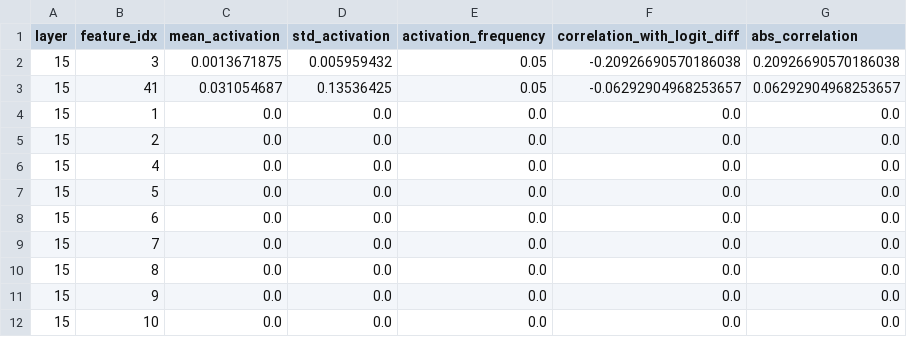
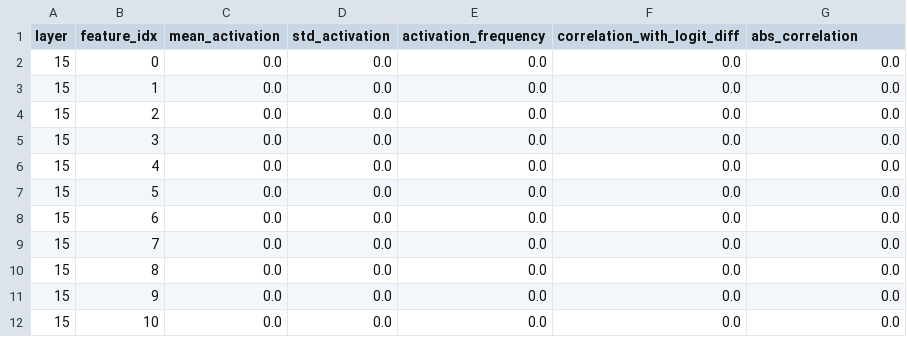
Before and after one commit to vitjuli/Mechanistic-Interpretability-of-Open-Source-LLMs, a CSV file: data/results/interventions/grammar_agreement/feature_importance_layer_15.csv, drawn as a sheet; only a part is shown; the diff covers the shown part only.

```diff
--- a/data/results/interventions/grammar_agreement/feature_importance_layer_15.csv
+++ b/data/results/interventions/grammar_agreement/feature_importance_layer_15.csv
@@ -1,6 +1,6 @@
 layer,feature_idx,mean_activation,std_activation,activation_frequency,correlation_with_logit_diff,abs_correlation
-15,3,0.0013671875,0.005959432,0.05,-0.20926690570186038,0.20926690570186038
-15,41,0.031054687,0.13536425,0.05,-0.06292904968253657,0.06292904968253657
+15,0,0.0,0.0,0.0,0.0,0.0
 15,1,0.0,0.0,0.0,0.0,0.0
 15,2,0.0,0.0,0.0,0.0,0.0
+15,3,0.0,0.0,0.0,0.0,0.0
 15,4,0.0,0.0,0.0,0.0,0.0
```
Also changed, not shown: 1 added row, 4 moved rows and 3 edited cells elsewhere in this file.
